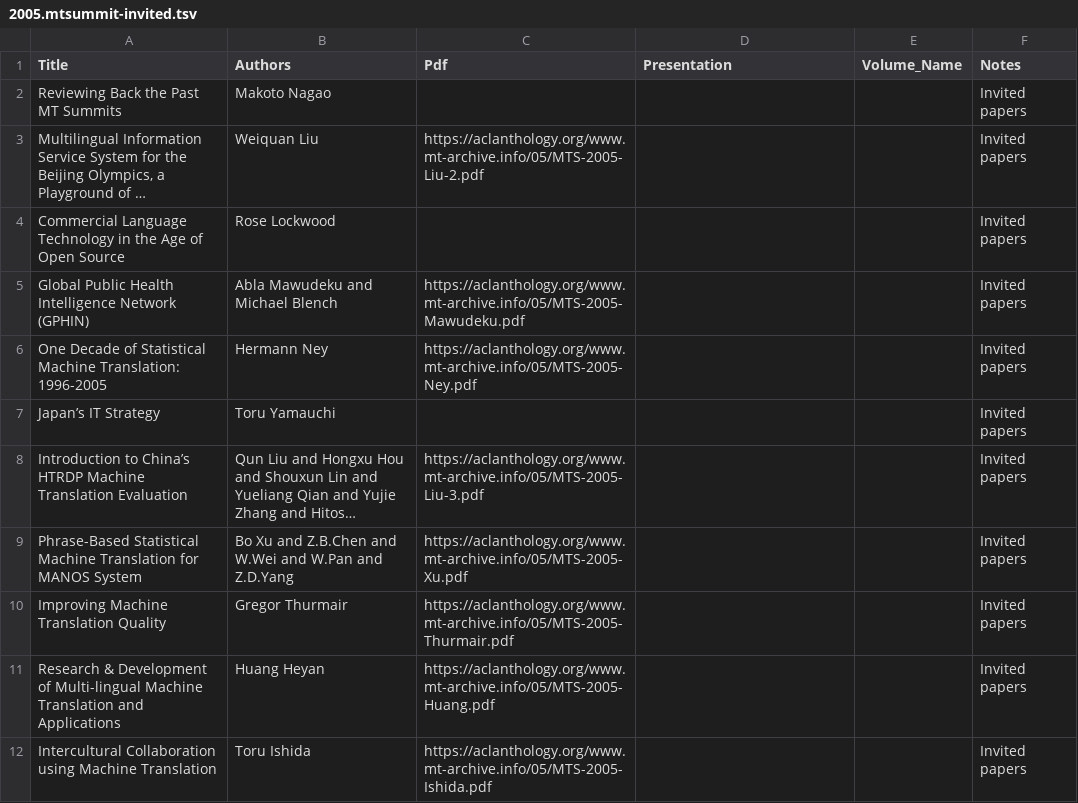
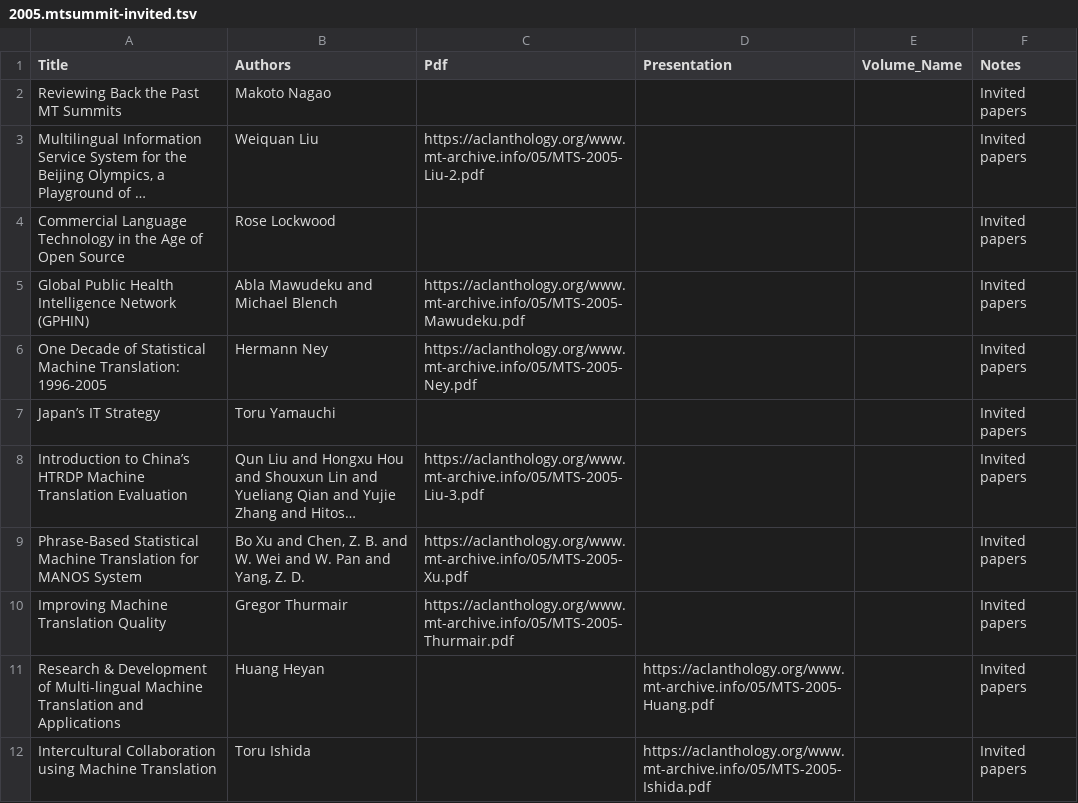
Before and after one commit to davidstap/mt-archive, a TSV file: data/mtsummit/2005.mtsummit-invited.tsv, drawn as a sheet; long unchanged cells end in …; the diff names each change by its address in the sheet, - before the commit and + after, or states it on an @@ line.

```diff
--- a/data/mtsummit/2005.mtsummit-invited.tsv
+++ b/data/mtsummit/2005.mtsummit-invited.tsv
-B9 (Authors): …Xu and Z.B.Chen and W.Wei and W.Pan and Z.D.Yang
+B9 (Authors): …Xu and Chen, Z. B. and W. Wei and W. Pan and Yang, Z. D.
-C11 (Pdf): https://aclanthology.org/www.mt-archive.info/05/MTS-2005-Huang.pdf
+C11 (Pdf): (empty)
-D11 (Presentation): (empty)
+D11 (Presentation): https://aclanthology.org/www.mt-archive.info/05/MTS-2005-Huang.pdf
-C12 (Pdf): https://aclanthology.org/www.mt-archive.info/05/MTS-2005-Ishida.pdf
+C12 (Pdf): (empty)
-D12 (Presentation): (empty)
+D12 (Presentation): https://aclanthology.org/www.mt-archive.info/05/MTS-2005-Ishida.pdf
```
Also changed, not shown: data/mtsummit/2005.mtsummit-osmtw.tsv, data/mtsummit/2005.mtsummit-papers.tsv, 15 other files.
